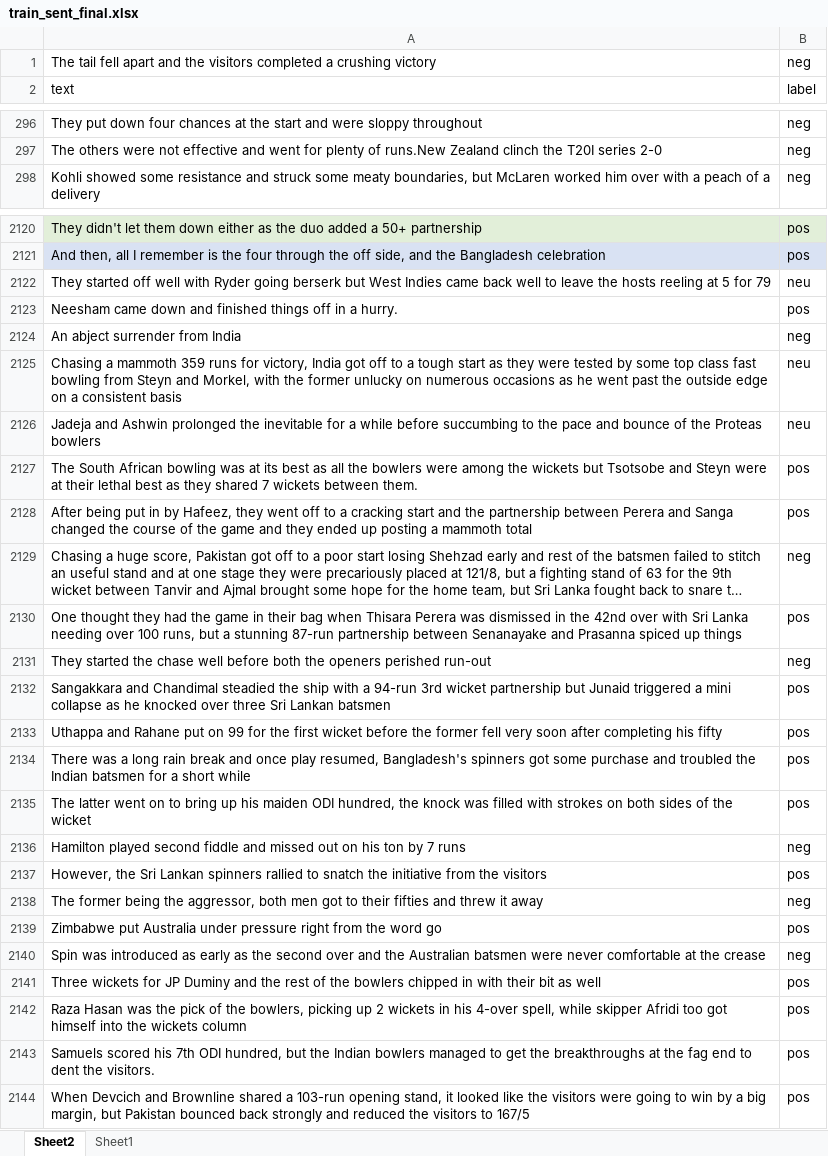
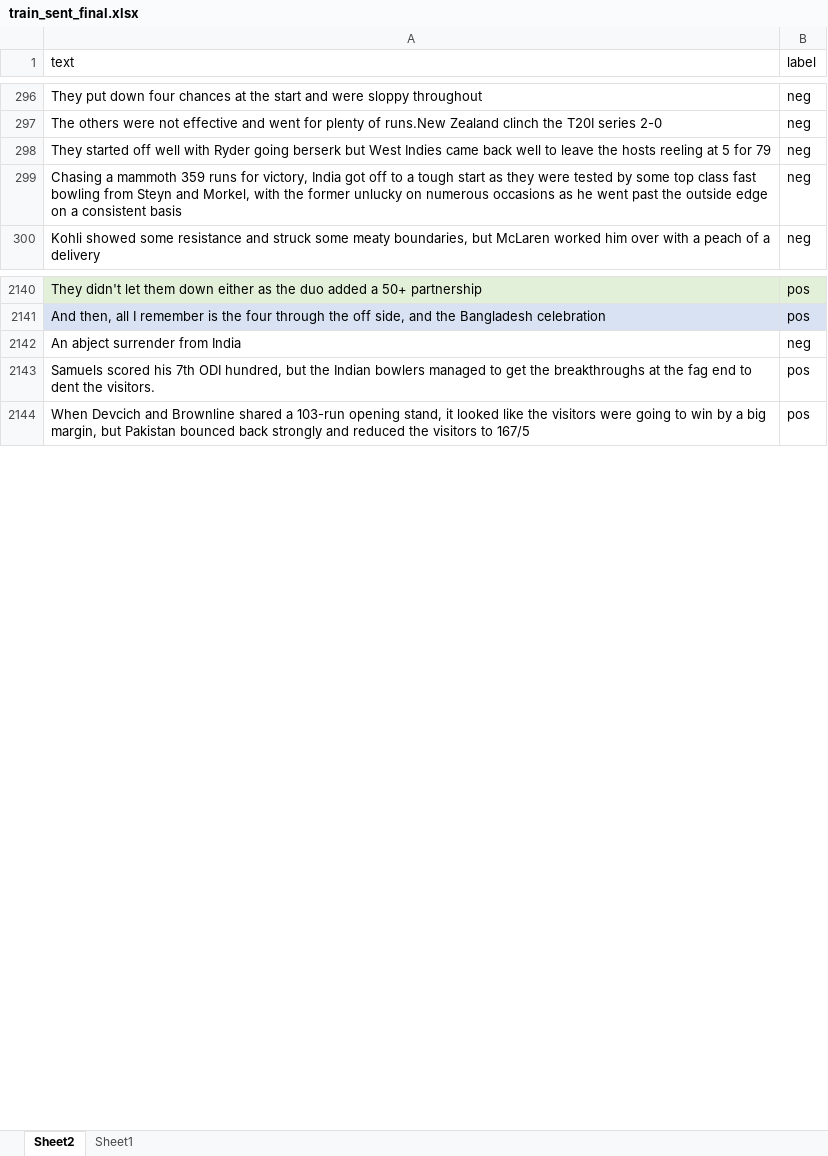
Before and after one commit to shreyasdpatil/Predicting-excitement-index-of-cricket-games, an Excel workbook: train_sent_final.xlsx, sheet Sheet2, drawn as a sheet; only a part is shown, gaps mark what is left out; long unchanged cells end in …; values as stored, in another font and other column widths than the file's, no borders; table styles not drawn; removed rows and columns are numbered as before the commit, all else as after; the diff covers the shown part only; the diff names each change by its address in the sheet, - before the commit and + after, or states it on an @@ line.

```diff
--- a/train_sent_final.xlsx (sheet Sheet2)
+++ b/train_sent_final.xlsx (sheet Sheet2)
@@ row 1 moved to row 2: The tail fell apart and the visitors com… @@
+row 298: They started off well with Ryder going berserk but West Indies came back well to leave the hosts reeling at 5 for 79 | neg
+row 299: Chasing a mammoth 359 runs for victory, India got off to a tough start as they were tested by some top class fast bowling from Steyn and Morkel, with the former unlucky on numerous occasions as he went past the outside edge on a consistent basis | neg
-row 2122: They started off well with Ryder going berserk but West Indies came back well to leave the hosts reeling at 5 for 79 | neu
@@ row 2123 moved to row 1551: Neesham came down and finished things of… @@
-row 2125: Chasing a mammoth 359 runs for victory, India got off to a tough start as they were tested by some top class fast bowling from Steyn and Morkel, with the former unlucky on numerous occasions as he went past the outside edge on a consistent basis | neu
-row 2126: Jadeja and Ashwin prolonged the inevitable for a while before succumbing to the pace and bounce of the Proteas bowlers | neu
@@ row 2127 moved to row 1554: The South African bowling was at its bes… @@
@@ row 2128 moved to row 1556: After being put in by Hafeez, they went … @@
@@ row 2129 moved to row 306: Chasing a huge score, Pakistan got off t… @@
@@ row 2130 moved to row 1558: One thought they had the game in their b… @@
@@ row 2131 moved to row 308: They started the chase well before both … @@
-row 2132: Sangakkara and Chandimal steadied the ship with a 94-run 3rd wicket partnership but Junaid triggered a mini collapse as he knocked over three Sri Lankan batsmen | pos
@@ row 2133 moved to row 1680: Uthappa and Rahane put on 99 for the fir… @@
-row 2134: There was a long rain break and once play resumed, Bangladesh's spinners got some purchase and troubled the Indian batsmen for a short while | pos
@@ row 2135 moved to row 1690: The latter went on to bring up his maide… @@
@@ row 2136 moved to row 364: Hamilton played second fiddle and missed… @@
-row 2137: However, the Sri Lankan spinners rallied to snatch the initiative from the visitors | pos
@@ row 2138 moved to row 371: The former being the aggressor, both men… @@
-row 2139: Zimbabwe put Australia under pressure right from the word go | pos
-row 2140: Spin was introduced as early as the second over and the Australian batsmen were never comfortable at the crease | neg
-row 2141: Three wickets for JP Duminy and the rest of the bowlers chipped in with their bit as well | pos
-row 2142: Raza Hasan was the pick of the bowlers, picking up 2 wickets in his 4-over spell, while skipper Afridi too got himself into the wickets column | pos
```
Also changed, not shown: 8 added rows and 1 edited cell elsewhere in this sheet, 1 other file.
